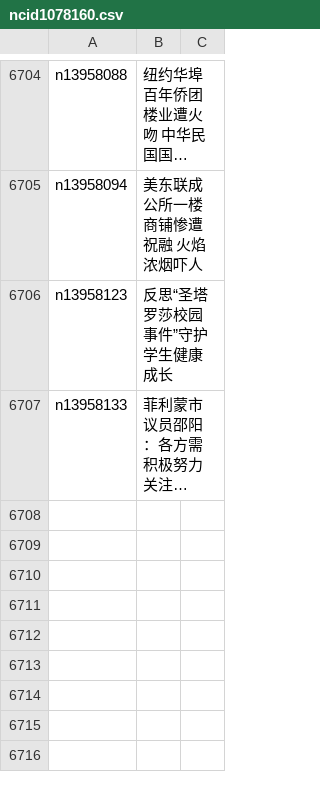
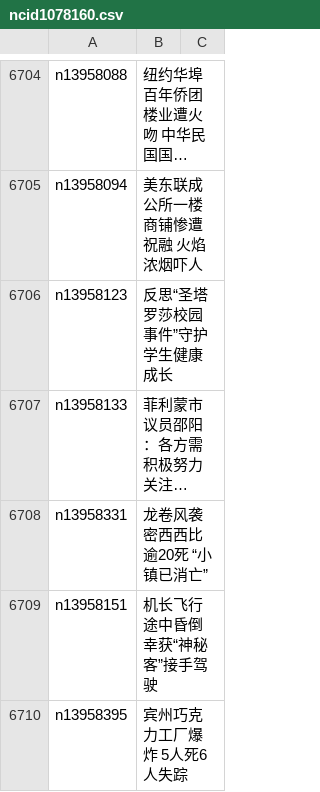
Before and after one commit to epic-marker/epoch-news, a CSV file: indexes/ncid1078160.csv, drawn as a sheet; only a part is shown, gaps mark what is left out; long unchanged cells end in …; the diff names each change by its address in the sheet, - before the commit and + after, or states it on an @@ line.

```diff
--- a/indexes/ncid1078160.csv
+++ b/indexes/ncid1078160.csv
+row 6708: n13958331 | 龙卷风袭密西西比逾20死 “小镇已消亡”
+row 6709: n13958151 | 机长飞行途中昏倒 幸获“神秘客”接手驾驶
+row 6710: n13958395 | 宾州巧克力工厂爆炸 5人死6人失踪
```
Also changed, not shown: indexes/ncid1078159.csv, indexes/ncid283.csv, 31 other files.
